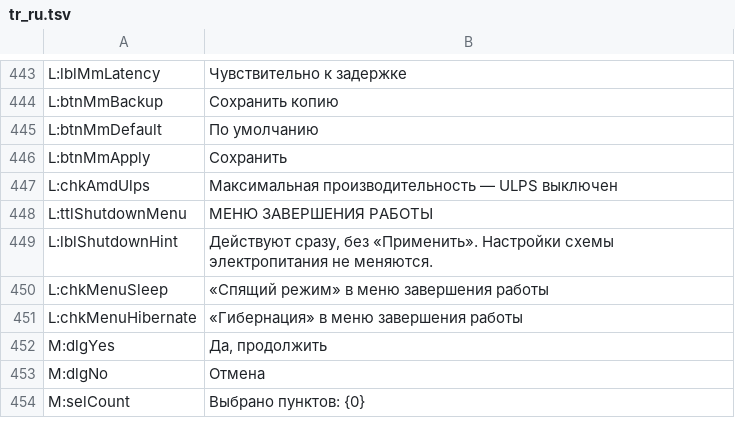
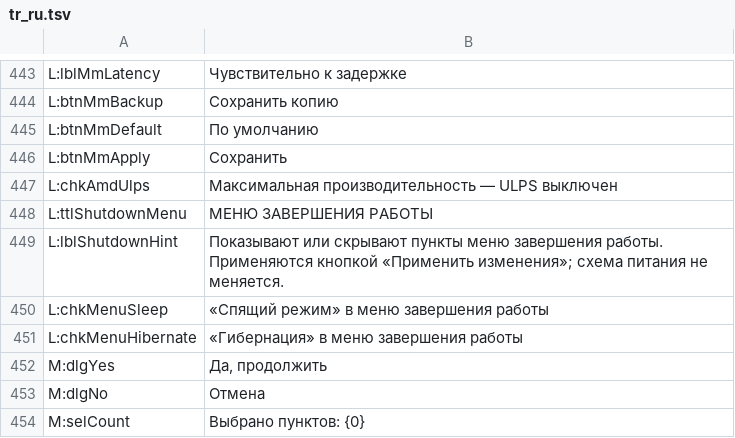
Before and after one commit to PcFixProItalia/tweak-andrew, a TSV file: lang/tr_ru.tsv, drawn as a sheet; only a part is shown, gaps mark what is left out.

```diff
--- a/lang/tr_ru.tsv
+++ b/lang/tr_ru.tsv
@@ -448,3 +448,3 @@ L:chkAmdUlps	Максимальная производительность — U
 L:ttlShutdownMenu	МЕНЮ ЗАВЕРШЕНИЯ РАБОТЫ
-L:lblShutdownHint	Действуют сразу, без «Применить». Настройки схемы электропитания не меняются.
+L:lblShutdownHint	Показывают или скрывают пункты меню завершения работы. Применяются кнопкой «Применить изменения»; схема питания не меняется.
 L:chkMenuSleep	«Спящий режим» в меню завершения работы
```
Also changed, not shown: lang/tr_de.tsv, lang/tr_es.tsv, 14 other files.
